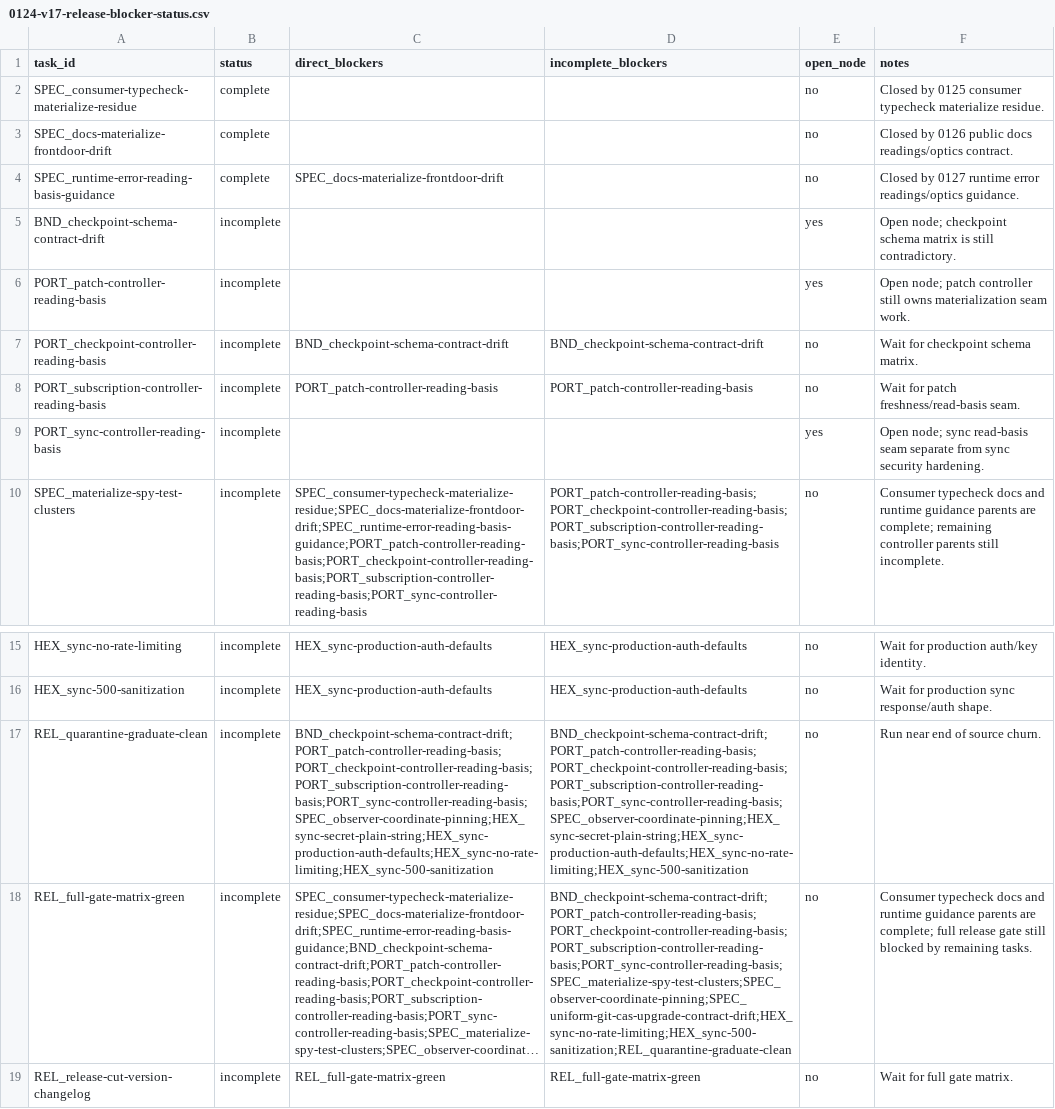
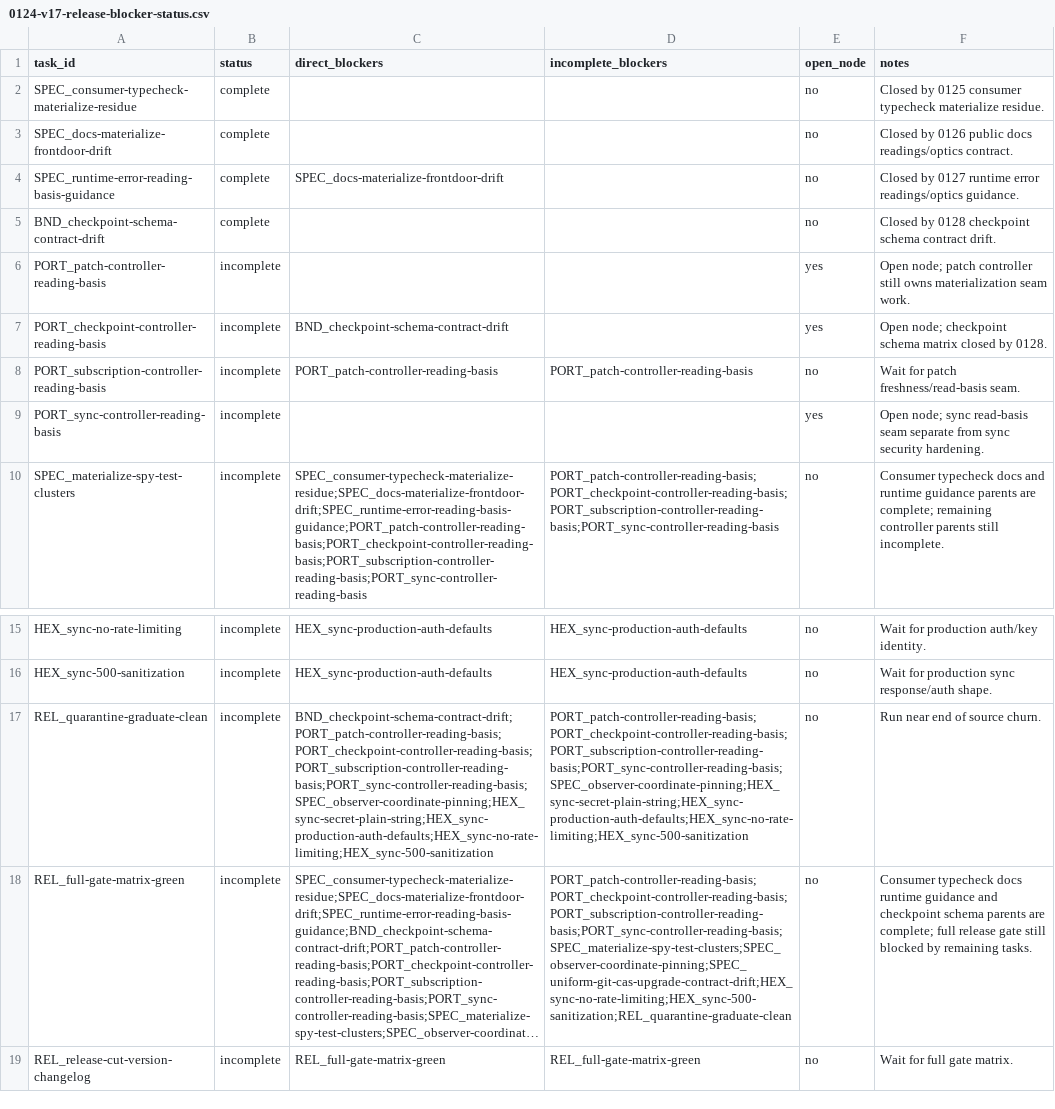
Before and after one commit to git-stunts/git-warp, a CSV file: docs/design/0124-v17-release-blocker-status.csv, drawn as a sheet; only a part is shown, gaps mark what is left out; long unchanged cells end in …; the diff names each change by its address in the sheet, - before the commit and + after, or states it on an @@ line.

Commit message:
fix: Resolve checkpoint schema contract drift

```diff
--- a/docs/design/0124-v17-release-blocker-status.csv
+++ b/docs/design/0124-v17-release-blocker-status.csv
-B5 (status): incomplete
+B5 (status): complete
-E5 (open_node): yes
+E5 (open_node): no
-F5 (notes): Open node; checkpoint schema matrix is still contradictory.
+F5 (notes): Closed by 0128 checkpoint schema contract drift.
-D7 (incomplete_blockers): BND_checkpoint-schema-contract-drift
+D7 (incomplete_blockers): (empty)
-E7 (open_node): no
+E7 (open_node): yes
-F7 (notes): Wait for checkpoint schema matrix.
+F7 (notes): Open node; checkpoint schema matrix closed by 0128.
-D17 (incomplete_blockers): BND_checkpoint-schema-contract-drift;PORT_patch-controller-reading-basis;PORT_checkpoint-controller-reading-basis;PORT_subscription-controller-reading-basis;PORT_sync-controller-reading-basis;SPEC_observer-coordinate-pinning;HEX_sync-secret-plain-string;HEX_sync-production-auth-defaults;HEX_sync-no-rate-limiting;HEX_sync-500-sanitization
+D17 (incomplete_blockers): PORT_patch-controller-reading-basis;PORT_checkpoint-controller-reading-basis;PORT_subscription-controller-reading-basis;PORT_sync-controller-reading-basis;SPEC_observer-coordinate-pinning;HEX_sync-secret-plain-string;HEX_sync-production-auth-defaults;HEX_sync-no-rate-limiting;HEX_sync-500-sanitization
-D18 (incomplete_blockers): BND_checkpoint-schema-contract-drift;PORT_patch-controller-reading-basis;PORT_checkpoint-controller-reading-basis;PORT_subscription-controller-reading-basis;PORT_sync-controller-reading-basis;SPEC_materialize-spy-test-clusters;SPEC_observer-coordinate-pinning;SPEC_uniform-git-cas-upgrade-contract-drift;HEX_sync-no-rate-limiting;HEX_sync-500-sanitization;REL_quarantine-graduate-clean
+D18 (incomplete_blockers): PORT_patch-controller-reading-basis;PORT_checkpoint-controller-reading-basis;PORT_subscription-controller-reading-basis;PORT_sync-controller-reading-basis;SPEC_materialize-spy-test-clusters;SPEC_observer-coordinate-pinning;SPEC_uniform-git-cas-upgrade-contract-drift;HEX_sync-no-rate-limiting;HEX_sync-500-sanitization;REL_quarantine-graduate-clean
-F18 (notes): …typecheck docs and runtime guidance parents are…
+F18 (notes): …typecheck docs runtime guidance and checkpoint schema parents are…
```
Also changed, not shown: 17 other files.
